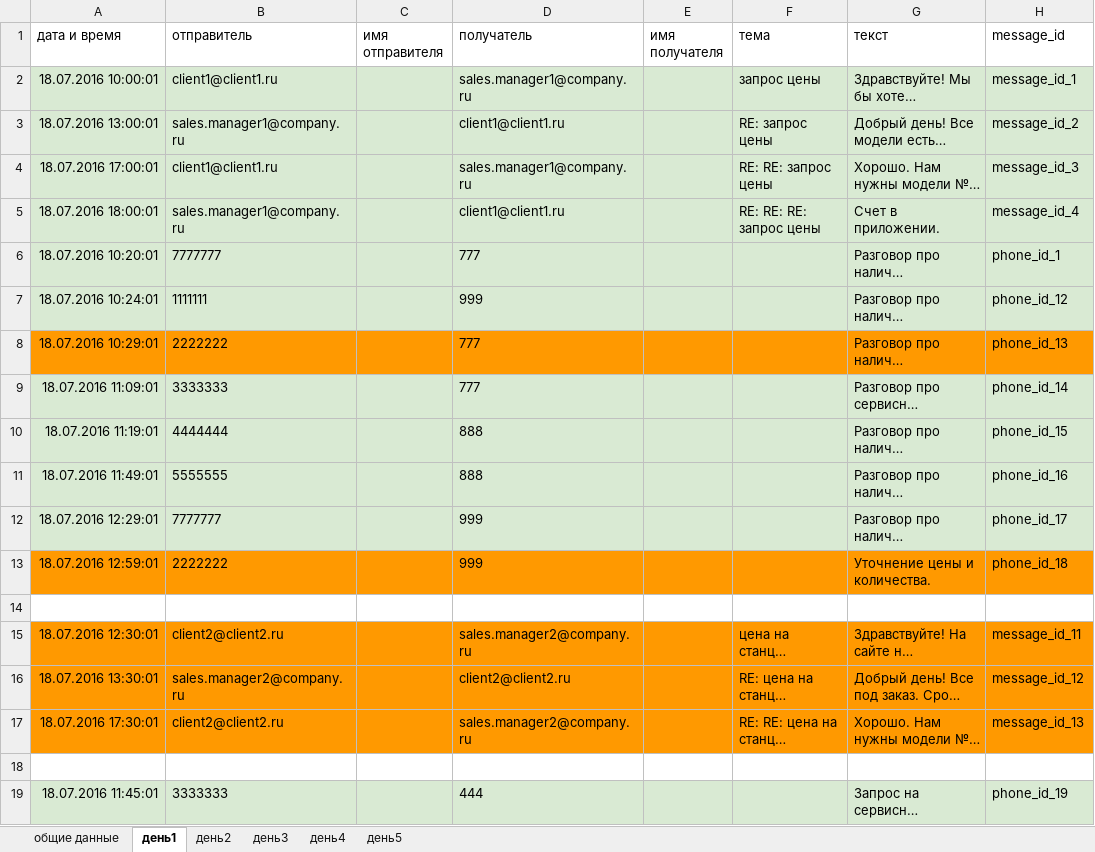
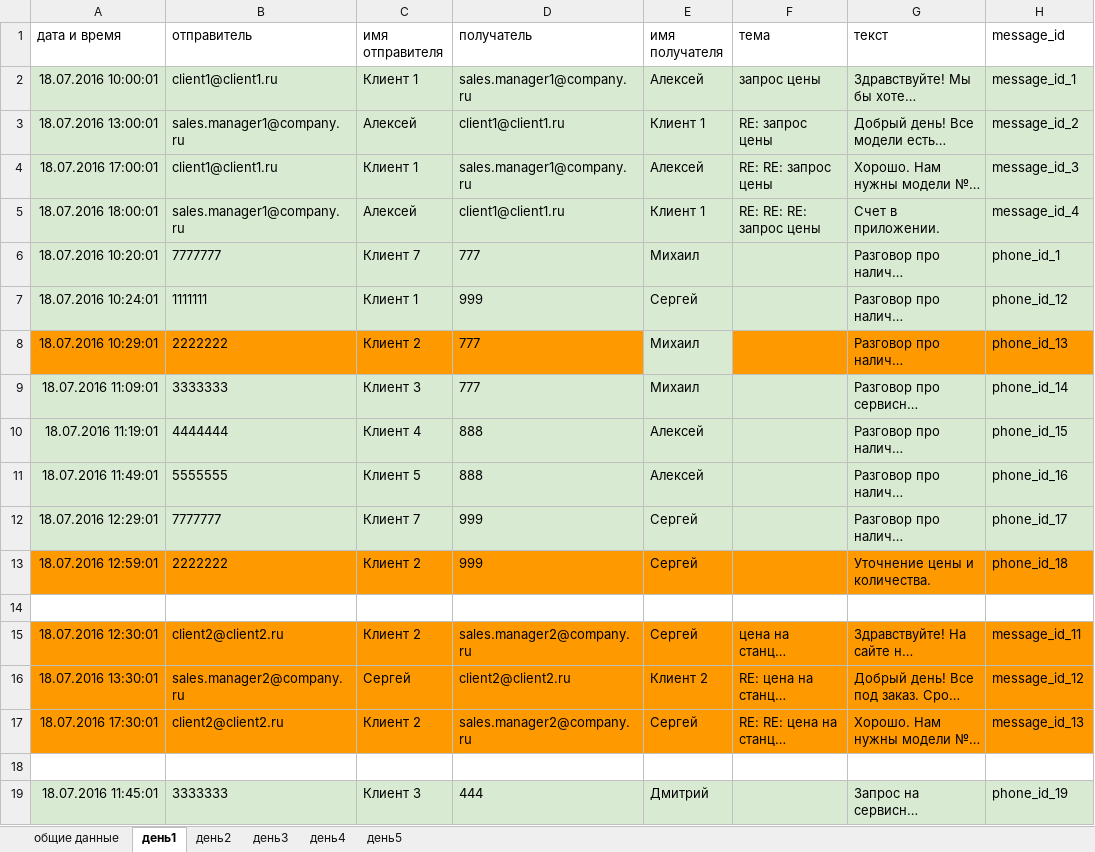
Before and after one commit to jitterxx/comparser, an Excel workbook: demo/demo_data.xlsx, sheet день1, drawn as a sheet; only a part is shown; long unchanged cells end in …; values as stored, in another font and other column widths than the file's, no borders; charts and pictures not drawn; the diff names each change by its address in the sheet, - before the commit and + after, or states it on an @@ line.

```diff
--- a/demo/demo_data.xlsx (sheet день1)
+++ b/demo/demo_data.xlsx (sheet день1)
-C2 (имя отправителя): (empty)
+C2 (имя отправителя): Клиент 1
-E2 (имя получателя): (empty)
+E2 (имя получателя): Алексей
-C3 (имя отправителя): (empty)
+C3 (имя отправителя): Алексей
-E3 (имя получателя): (empty)
+E3 (имя получателя): Клиент 1
-C4 (имя отправителя): (empty)
+C4 (имя отправителя): Клиент 1
-E4 (имя получателя): (empty)
+E4 (имя получателя): Алексей
-C5 (имя отправителя): (empty)
+C5 (имя отправителя): Алексей
-E5 (имя получателя): (empty)
+E5 (имя получателя): Клиент 1
-C6 (имя отправителя): (empty)
+C6 (имя отправителя): Клиент 7
-E6 (имя получателя): (empty)
+E6 (имя получателя): Михаил
-C7 (имя отправителя): (empty)
+C7 (имя отправителя): Клиент 1
-E7 (имя получателя): (empty)
+E7 (имя получателя): Сергей
-C8 (имя отправителя): (empty)
+C8 (имя отправителя): Клиент 2
-E8:E9 (имя получателя): (empty)
+E8:E9 (имя получателя): Михаил
-E8 fill: #FF9900
+E8 fill: #D9EAD3
-C9 (имя отправителя): (empty)
+C9 (имя отправителя): Клиент 3
-C10 (имя отправителя): (empty)
+C10 (имя отправителя): Клиент 4
-E10:E11 (имя получателя): (empty)
+E10:E11 (имя получателя): Алексей
-C11 (имя отправителя): (empty)
+C11 (имя отправителя): Клиент 5
-C12 (имя отправителя): (empty)
+C12 (имя отправителя): Клиент 7
-E12:E13 (имя получателя): (empty)
+E12:E13 (имя получателя): Сергей
-C13 (имя отправителя): (empty)
+C13 (имя отправителя): Клиент 2
-C15 (имя отправителя): (empty)
+C15 (имя отправителя): Клиент 2
-E15 (имя получателя): (empty)
+E15 (имя получателя): Сергей
-C16 (имя отправителя): (empty)
+C16 (имя отправителя): Сергей
-E16 (имя получателя): (empty)
+E16 (имя получателя): Клиент 2
-C17 (имя отправителя): (empty)
+C17 (имя отправителя): Клиент 2
-E17 (имя получателя): (empty)
+E17 (имя получателя): Сергей
-C19 (имя отправителя): (empty)
+C19 (имя отправителя): Клиент 3
-E19 (имя получателя): (empty)
+E19 (имя получателя): Дмитрий
```
Also changed, not shown: sheet общие данные, sheet день4, 7 other files.
